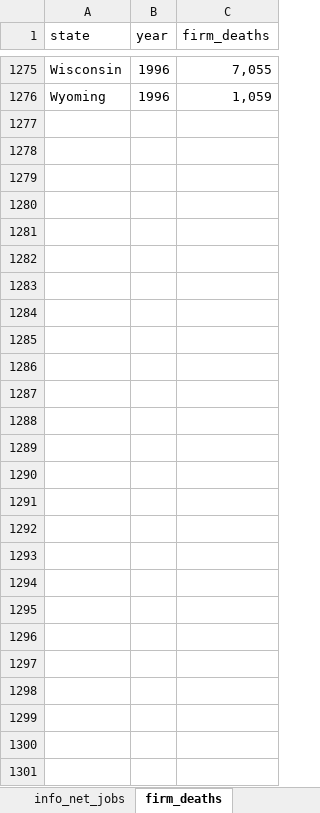
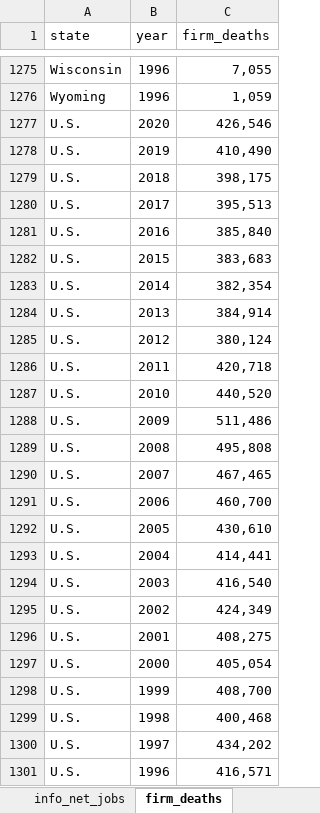
Before and after one commit to cchristinatrinh/hnrs398, an Excel workbook: data/final_sheet.xlsx, sheet firm_deaths, drawn as a sheet; only a part is shown, gaps mark what is left out; values as stored, in another font and other column widths than the file's, no borders; charts and pictures not drawn; the diff names each change by its address in the sheet, - before the commit and + after, or states it on an @@ line.

```diff
--- a/data/final_sheet.xlsx (sheet firm_deaths)
+++ b/data/final_sheet.xlsx (sheet firm_deaths)
+row 1277: U.S. | 2020 | 426,546
+row 1278: U.S. | 2019 | 410,490
+row 1279: U.S. | 2018 | 398,175
+row 1280: U.S. | 2017 | 395,513
+row 1281: U.S. | 2016 | 385,840
+row 1282: U.S. | 2015 | 383,683
+row 1283: U.S. | 2014 | 382,354
+row 1284: U.S. | 2013 | 384,914
+row 1285: U.S. | 2012 | 380,124
+row 1286: U.S. | 2011 | 420,718
+row 1287: U.S. | 2010 | 440,520
+row 1288: U.S. | 2009 | 511,486
+row 1289: U.S. | 2008 | 495,808
+row 1290: U.S. | 2007 | 467,465
+row 1291: U.S. | 2006 | 460,700
+row 1292: U.S. | 2005 | 430,610
+row 1293: U.S. | 2004 | 414,441
+row 1294: U.S. | 2003 | 416,540
+row 1295: U.S. | 2002 | 424,349
+row 1296: U.S. | 2001 | 408,275
+row 1297: U.S. | 2000 | 405,054
+row 1298: U.S. | 1999 | 408,700
+row 1299: U.S. | 1998 | 400,468
+row 1300: U.S. | 1997 | 434,202
+row 1301: U.S. | 1996 | 416,571
```
Also changed, not shown: sheet info_net_jobs, sheet net_jobs, sheet venture_capital, sheet patents, sheet bach_degrees, sheet edu_investment, 1 other file.
